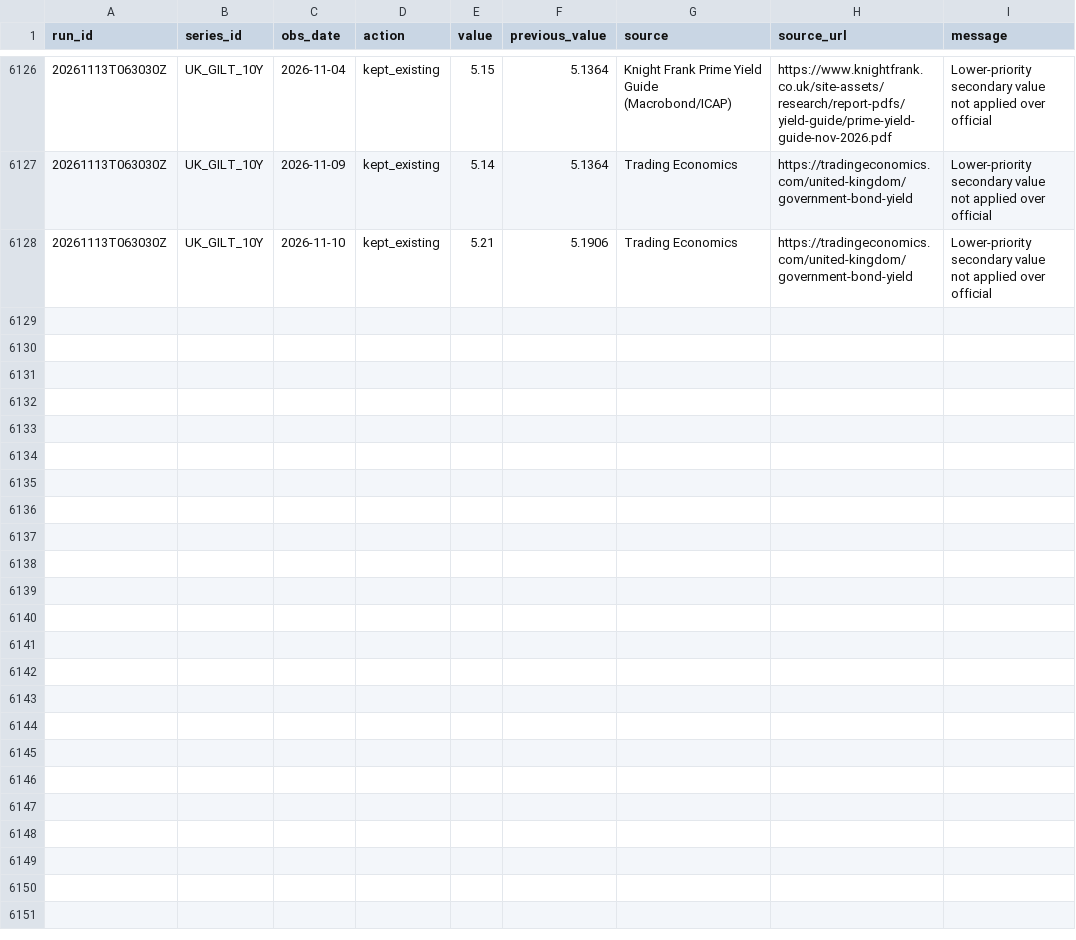
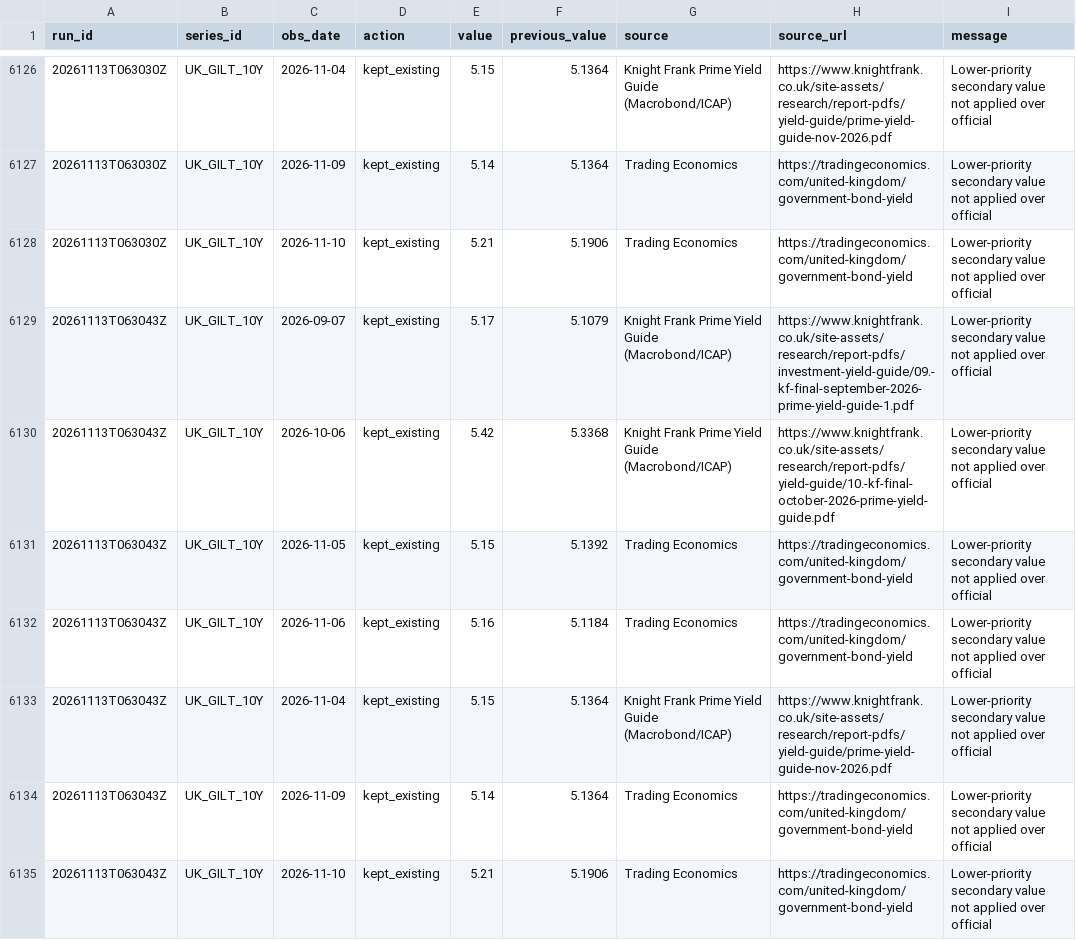
Before and after one commit to jtwlewis-cloud/northwest-industrial-tracker-1, a CSV file: data/audit_log.csv, drawn as a sheet; only a part is shown, gaps mark what is left out; the diff names each change by its address in the sheet, - before the commit and + after, or states it on an @@ line.

```diff
--- a/data/audit_log.csv
+++ b/data/audit_log.csv
+row 6129: 20261113T063043Z | UK_GILT_10Y | 2026-09-07 | kept_existing | 5.17 | 5.1079 | Knight Frank Prime Yield Guide (Macrobond/ICAP) | https://www.knightfrank.co.uk/site-assets/research/report-pdfs/investment-yield-guide/09.-kf-final-september-2026-prime-yield-guide-1.pdf | Lower-priority secondary value not applied over official
+row 6130: 20261113T063043Z | UK_GILT_10Y | 2026-10-06 | kept_existing | 5.42 | 5.3368 | Knight Frank Prime Yield Guide (Macrobond/ICAP) | https://www.knightfrank.co.uk/site-assets/research/report-pdfs/yield-guide/10.-kf-final-october-2026-prime-yield-guide.pdf | Lower-priority secondary value not applied over official
+row 6131: 20261113T063043Z | UK_GILT_10Y | 2026-11-05 | kept_existing | 5.15 | 5.1392 | Trading Economics | https://tradingeconomics.com/united-kingdom/government-bond-yield | Lower-priority secondary value not applied over official
+row 6132: 20261113T063043Z | UK_GILT_10Y | 2026-11-06 | kept_existing | 5.16 | 5.1184 | Trading Economics | https://tradingeconomics.com/united-kingdom/government-bond-yield | Lower-priority secondary value not applied over official
+row 6133: 20261113T063043Z | UK_GILT_10Y | 2026-11-04 | kept_existing | 5.15 | 5.1364 | Knight Frank Prime Yield Guide (Macrobond/ICAP) | https://www.knightfrank.co.uk/site-assets/research/report-pdfs/yield-guide/prime-yield-guide-nov-2026.pdf | Lower-priority secondary value not applied over official
+row 6134: 20261113T063043Z | UK_GILT_10Y | 2026-11-09 | kept_existing | 5.14 | 5.1364 | Trading Economics | https://tradingeconomics.com/united-kingdom/government-bond-yield | Lower-priority secondary value not applied over official
+row 6135: 20261113T063043Z | UK_GILT_10Y | 2026-11-10 | kept_existing | 5.21 | 5.1906 | Trading Economics | https://tradingeconomics.com/united-kingdom/government-bond-yield | Lower-priority secondary value not applied over official
```
Also changed, not shown: data/run_log.csv, 4 other files.
